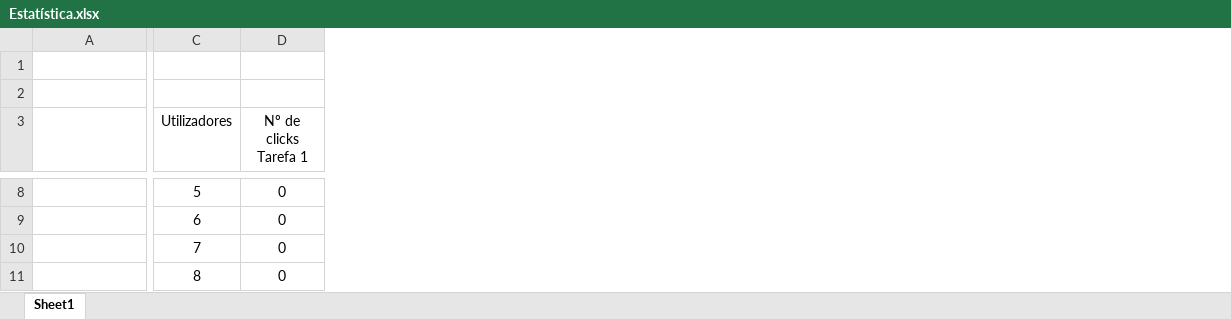
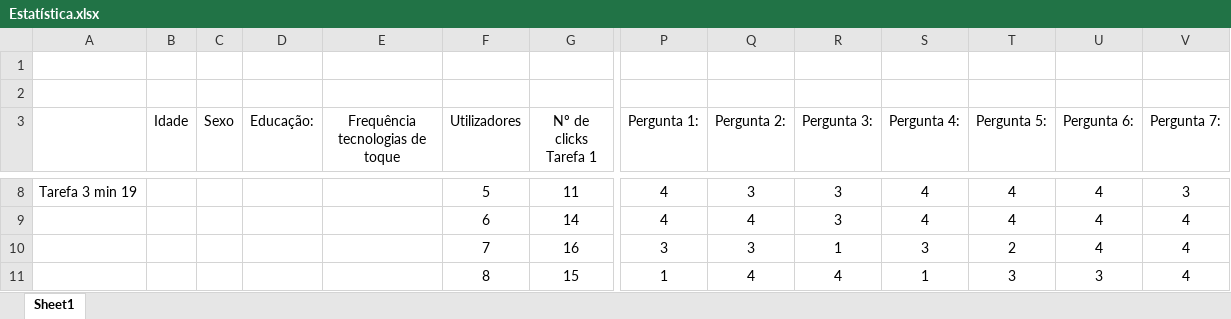
Before and after one commit to manuelsousa7/ipm-labs, an Excel workbook: Estatística.xlsx, sheet Sheet1, drawn as a sheet; only a part is shown, gaps mark what is left out; values as stored, in another font and other column widths than the file's, no borders; addresses are those after the commit; the diff covers the shown part only; the diff names each change by its address in the sheet, - before the commit and + after, or states it on an @@ line.

```diff
--- a/Estatística.xlsx (sheet Sheet1)
+++ b/Estatística.xlsx (sheet Sheet1)
+column B (Idade), empty
+column C (Sexo), empty
+column D (Educação:), empty
+column E (Frequência tecnologias de toque), empty
+column P (Pergunta 1:), rows 8-11: 4 | 4 | 3 | 1
+column Q (Pergunta 2:), rows 8-11: 3 | 4 | 3 | 4
+column R (Pergunta 3:), rows 8-11: 3 | 3 | 1 | 4
+column S (Pergunta 4:), rows 8-11: 4 | 4 | 3 | 1
+column T (Pergunta 5:), rows 8-11: 4 | 4 | 2 | 3
+column U (Pergunta 6:), rows 8-11: 4 | 4 | 4 | 3
+column V (Pergunta 7:), rows 8-11: 3 | 4 | 4 | 4
-A8: (empty)
+A8: Tarefa 3 min 19
-G8 (Nº de clicks Tarefa 1): 0
+G8 (Nº de clicks Tarefa 1): 11
-G9 (Nº de clicks Tarefa 1): 0
+G9 (Nº de clicks Tarefa 1): 14
-G10 (Nº de clicks Tarefa 1): 0
+G10 (Nº de clicks Tarefa 1): 16
-G11 (Nº de clicks Tarefa 1): 0
+G11 (Nº de clicks Tarefa 1): 15
```
Also changed, not shown: 1 removed column and 162 edited cells elsewhere in this sheet, formulas that keep their value, 2 other files.
